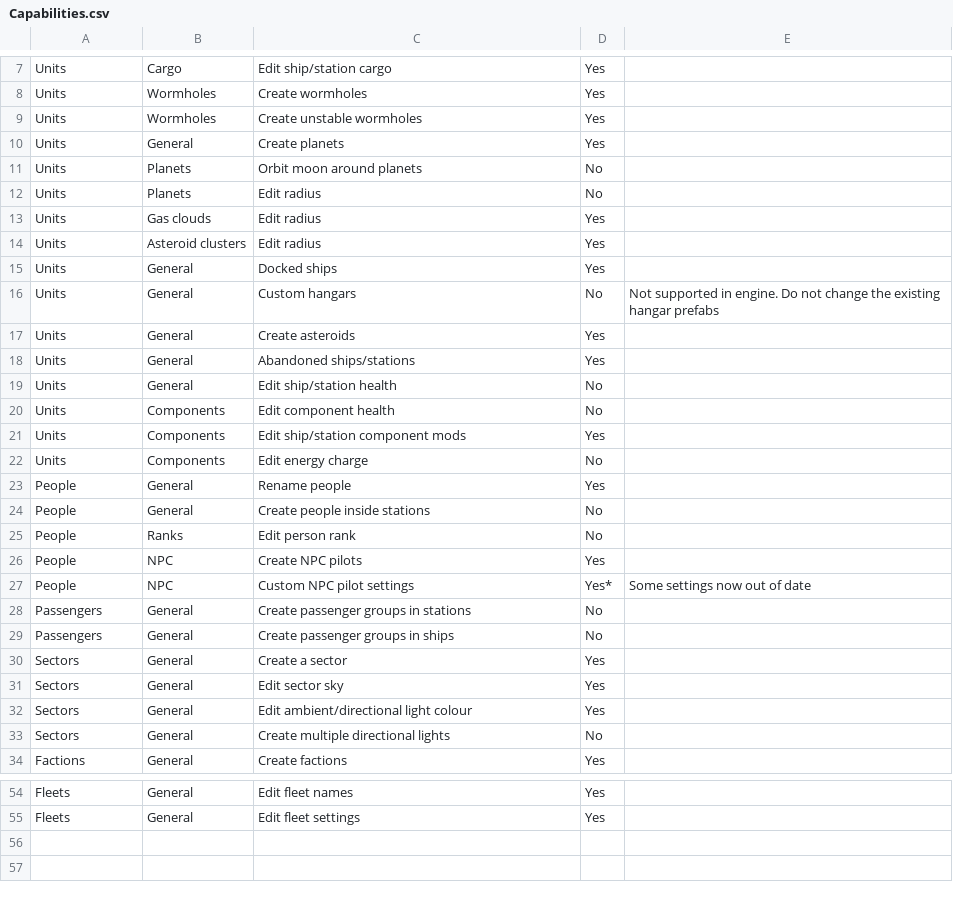
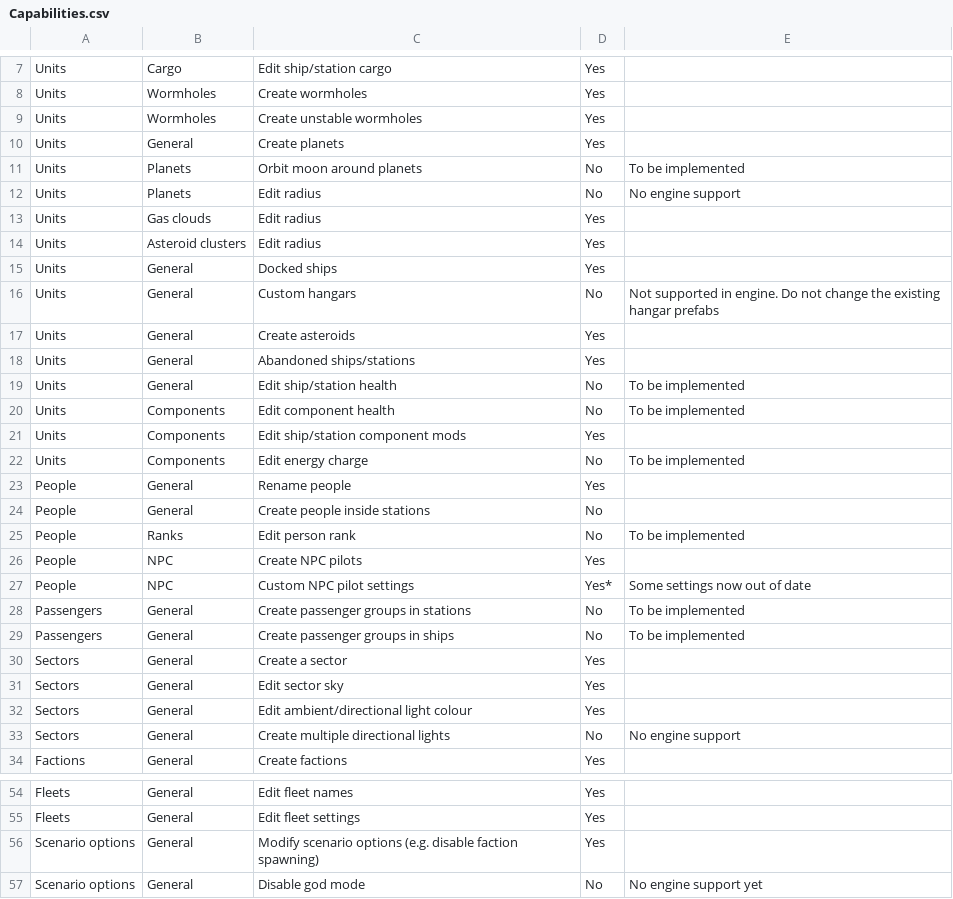
Before and after one commit to pixelfactor/Pixelfactor.IP.SavedGames.V2.Editor, a CSV file: Src/InterstellarPilotEditorV2/Assets/Pixelfactor/EditorV2/Documentation/Capabilities.csv, drawn as a sheet; only a part is shown, gaps mark what is left out; the diff covers the shown part only.

```diff
--- a/Src/InterstellarPilotEditorV2/Assets/Pixelfactor/EditorV2/Documentation/Capabilities.csv
+++ b/Src/InterstellarPilotEditorV2/Assets/Pixelfactor/EditorV2/Documentation/Capabilities.csv
@@ -10,4 +10,4 @@ Units,Wormholes,Create unstable wormholes,Yes,
 Units,General,Create planets,Yes,
-Units,Planets,Orbit moon around planets,No,
-Units,Planets,Edit radius,No,
+Units,Planets,Orbit moon around planets,No,To be implemented
+Units,Planets,Edit radius,No,No engine support
 Units,Gas clouds,Edit radius,Yes,
@@ -18,13 +18,13 @@ Units,General,Create asteroids,Yes,
 Units,General,Abandoned ships/stations,Yes,
-Units,General,Edit ship/station health,No,
-Units,Components,Edit component health,No,
+Units,General,Edit ship/station health,No,To be implemented
+Units,Components,Edit component health,No,To be implemented
 Units,Components,Edit ship/station component mods,Yes,
-Units,Components,Edit energy charge,No,
+Units,Components,Edit energy charge,No,To be implemented
 People,General,Rename people,Yes,
 People,General,Create people inside stations,No,
-People,Ranks,Edit person rank,No,
+People,Ranks,Edit person rank,No,To be implemented
 People,NPC,Create NPC pilots,Yes,
 People,NPC,Custom NPC pilot settings,Yes*,Some settings now out of date
-Passengers,General,Create passenger groups in stations,No,
-Passengers,General,Create passenger groups in ships,No,
+Passengers,General,Create passenger groups in stations,No,To be implemented
+Passengers,General,Create passenger groups in ships,No,To be implemented
 Sectors,General,Create a sector,Yes,
@@ -32,3 +32,3 @@ Sectors,General,Edit sector sky,Yes,
 Sectors,General,Edit ambient/directional light colour,Yes,
-Sectors,General,Create multiple directional lights,No,
+Sectors,General,Create multiple directional lights,No,No engine support
 Factions,General,Create factions,Yes,
@@ -55 +55,3 @@ Fleets,General,Edit fleet names,Yes,
 Fleets,General,Edit fleet settings,Yes,
+Scenario options,General,Modify scenario options (e.g. disable faction spawning),Yes,
+Scenario options,General,Disable god mode,No,No engine support yet
```
Also changed, not shown: 7 edited cells elsewhere in this file, 5 other files.
